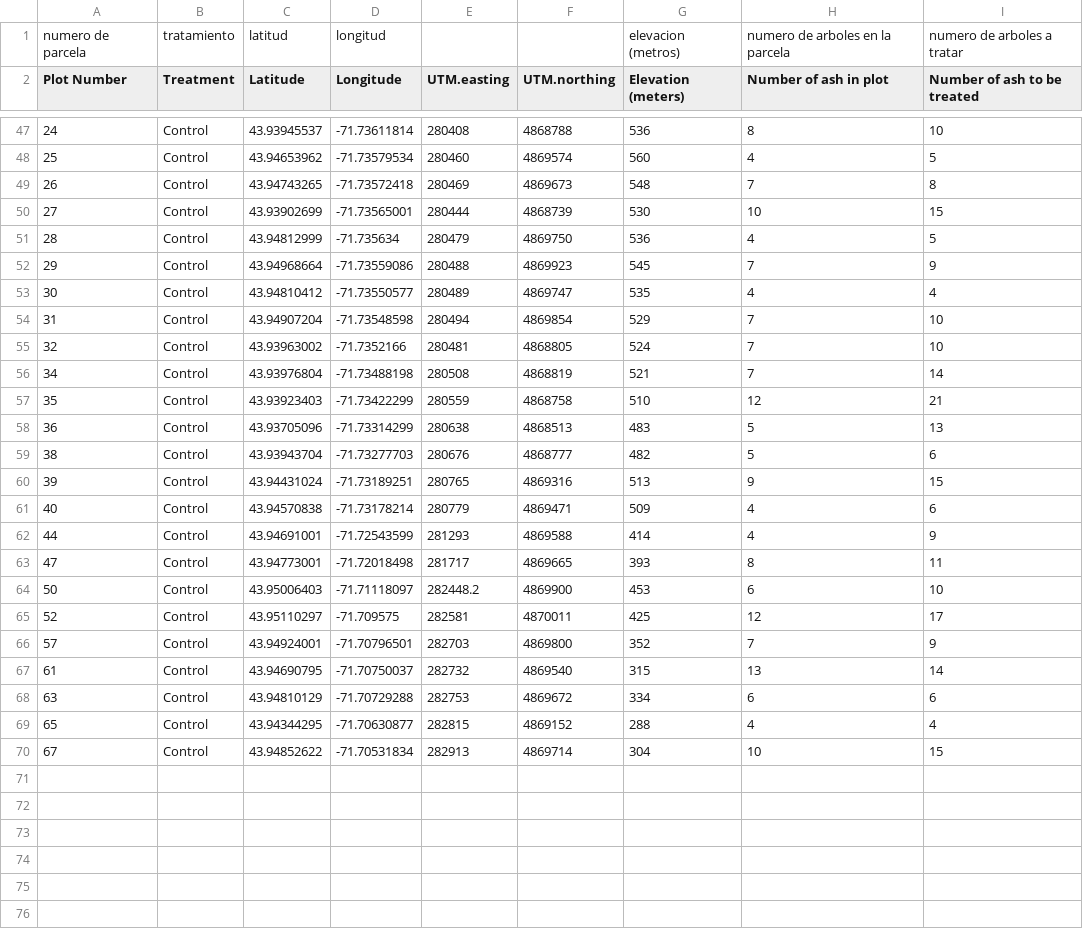
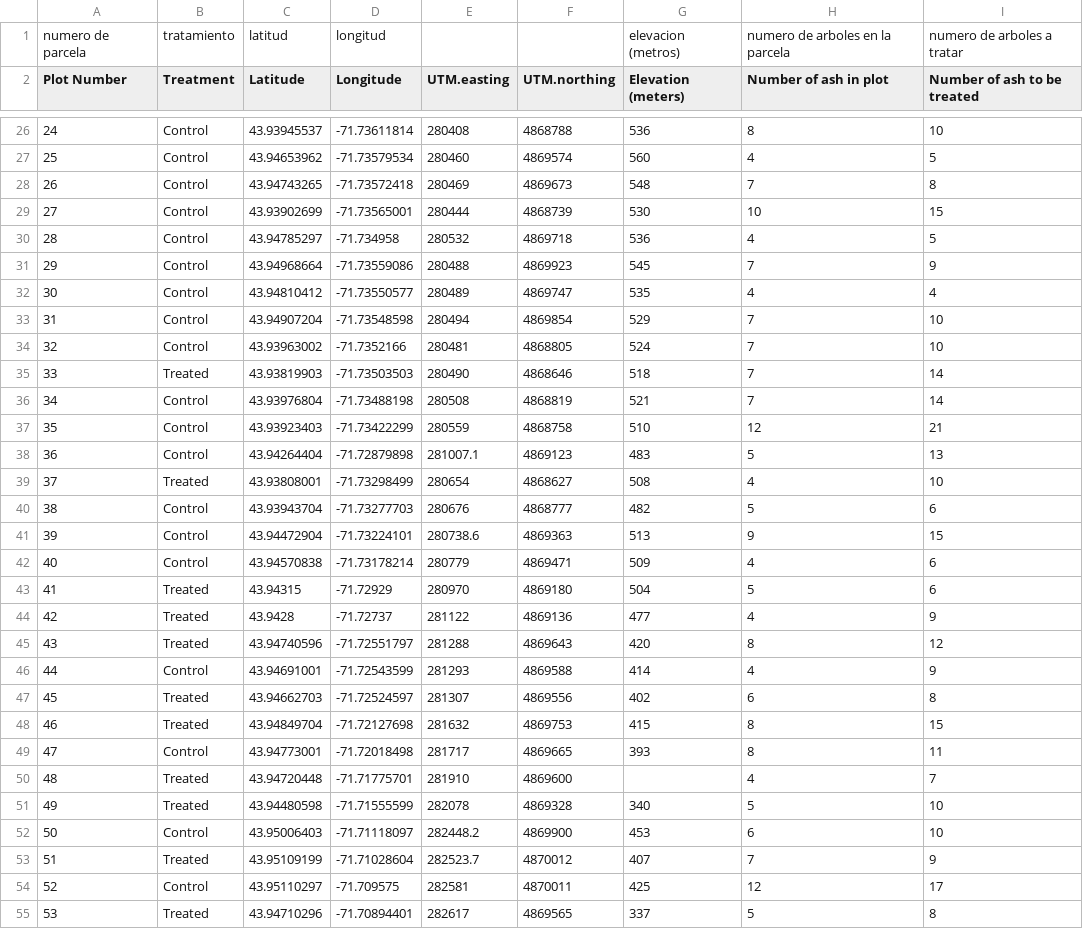
Before and after one commit to Deitsch-John/Ash-Protection-Experiment, a CSV file: APEupdated.csv, drawn as a sheet; only a part is shown, gaps mark what is left out; the shorter side is filled out with more unchanged rows; addresses are those after the commit; the diff covers the shown part only; the diff names each change by its address in the sheet, - before the commit and + after, or states it on an @@ line.

Commit message:
updated gps points

```diff
--- a/APEupdated.csv
+++ b/APEupdated.csv
-C30 (Latitude): 43.94812999
+C30 (Latitude): 43.94785297
-D30 (Longitude): -71.735634
+D30 (Longitude): -71.734958
-E30 (UTM.easting): 280479
+E30 (UTM.easting): 280532
-F30 (UTM.northing): 4869750
+F30 (UTM.northing): 4869718
@@ row 14 moved to row 35: 33 @@
-C38 (Latitude): 43.93705096
+C38 (Latitude): 43.94264404
-D38 (Longitude): -71.73314299
+D38 (Longitude): -71.72879898
-E38 (UTM.easting): 280638
+E38 (UTM.easting): 281007.1
-F38 (UTM.northing): 4868513
+F38 (UTM.northing): 4869123
@@ row 15 moved to row 39: 37 @@
-C41 (Latitude): 43.94431024
+C41 (Latitude): 43.94472904
-D41 (Longitude): -71.73189251
+D41 (Longitude): -71.73224101
-E41 (UTM.easting): 280765
+E41 (UTM.easting): 280738.6
-F41 (UTM.northing): 4869316
+F41 (UTM.northing): 4869363
@@ row 16 moved to row 43: 41 @@
@@ row 17 moved to row 44: 42 @@
@@ row 18 moved to row 45: 43 @@
@@ row 19 moved to row 47: 45 @@
@@ row 20 moved to row 48: 46 @@
@@ row 21 moved to row 50: 48 @@
@@ row 22 moved to row 51: 49 @@
@@ row 34 moved to row 53: 51 @@
@@ row 23 moved to row 55: 53 @@
```
Also changed, not shown: 19 moved rows elsewhere in this file.
